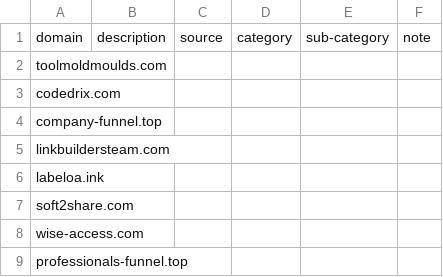
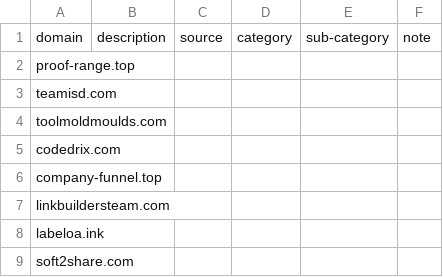
Before and after one commit to marco-acorte/antispam-it, a CSV file: antispam-it.csv, drawn as a sheet; only a part is shown; the shorter side is filled out with more unchanged rows; the diff names each change by its address in the sheet, - before the commit and + after, or states it on an @@ line.

```diff
--- a/antispam-it.csv
+++ b/antispam-it.csv
+row 2: proof-range.top
+row 3: teamisd.com
```
Also changed, not shown: 7 other files.
